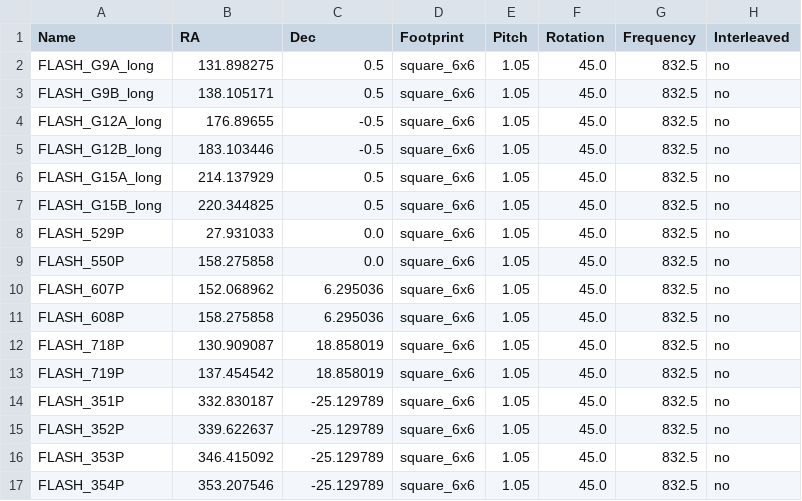
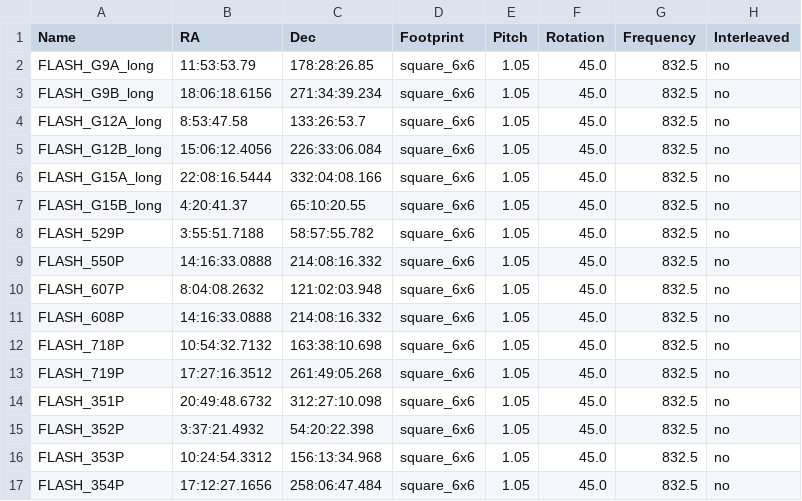
Before and after one commit to askap-vast/askap_surveys, a CSV file: FLASH.csv, drawn as a sheet; only a part is shown; the diff covers the shown part only.

Commit message:
corrected units for FLASH

```diff
--- a/FLASH.csv
+++ b/FLASH.csv
@@ -1,17 +1,17 @@
 Name,RA,Dec,Footprint,Pitch,Rotation,Frequency,Interleaved
-FLASH_G9A_long,131.898275,0.5,square_6x6,1.05,45.0,832.5,no
-FLASH_G9B_long,138.105171,0.5,square_6x6,1.05,45.0,832.5,no
-FLASH_G12A_long,176.89655,-0.5,square_6x6,1.05,45.0,832.5,no
-FLASH_G12B_long,183.103446,-0.5,square_6x6,1.05,45.0,832.5,no
-FLASH_G15A_long,214.137929,0.5,square_6x6,1.05,45.0,832.5,no
-FLASH_G15B_long,220.344825,0.5,square_6x6,1.05,45.0,832.5,no
-FLASH_529P,27.931033,0.0,square_6x6,1.05,45.0,832.5,no
-FLASH_550P,158.275858,0.0,square_6x6,1.05,45.0,832.5,no
-FLASH_607P,152.068962,6.295036,square_6x6,1.05,45.0,832.5,no
-FLASH_608P,158.275858,6.295036,square_6x6,1.05,45.0,832.5,no
-FLASH_718P,130.909087,18.858019,square_6x6,1.05,45.0,832.5,no
-FLASH_719P,137.454542,18.858019,square_6x6,1.05,45.0,832.5,no
-FLASH_351P,332.830187,-25.129789,square_6x6,1.05,45.0,832.5,no
-FLASH_352P,339.622637,-25.129789,square_6x6,1.05,45.0,832.5,no
-FLASH_353P,346.415092,-25.129789,square_6x6,1.05,45.0,832.5,no
-FLASH_354P,353.207546,-25.129789,square_6x6,1.05,45.0,832.5,no
+FLASH_G9A_long,11:53:53.79,178:28:26.85,square_6x6,1.05,45.0,832.5,no
+FLASH_G9B_long,18:06:18.6156,271:34:39.234,square_6x6,1.05,45.0,832.5,no
+FLASH_G12A_long,8:53:47.58,133:26:53.7,square_6x6,1.05,45.0,832.5,no
+FLASH_G12B_long,15:06:12.4056,226:33:06.084,square_6x6,1.05,45.0,832.5,no
+FLASH_G15A_long,22:08:16.5444,332:04:08.166,square_6x6,1.05,45.0,832.5,no
+FLASH_G15B_long,4:20:41.37,65:10:20.55,square_6x6,1.05,45.0,832.5,no
+FLASH_529P,3:55:51.7188,58:57:55.782,square_6x6,1.05,45.0,832.5,no
+FLASH_550P,14:16:33.0888,214:08:16.332,square_6x6,1.05,45.0,832.5,no
+FLASH_607P,8:04:08.2632,121:02:03.948,square_6x6,1.05,45.0,832.5,no
+FLASH_608P,14:16:33.0888,214:08:16.332,square_6x6,1.05,45.0,832.5,no
+FLASH_718P,10:54:32.7132,163:38:10.698,square_6x6,1.05,45.0,832.5,no
+FLASH_719P,17:27:16.3512,261:49:05.268,square_6x6,1.05,45.0,832.5,no
+FLASH_351P,20:49:48.6732,312:27:10.098,square_6x6,1.05,45.0,832.5,no
+FLASH_352P,3:37:21.4932,54:20:22.398,square_6x6,1.05,45.0,832.5,no
+FLASH_353P,10:24:54.3312,156:13:34.968,square_6x6,1.05,45.0,832.5,no
+FLASH_354P,17:12:27.1656,258:06:47.484,square_6x6,1.05,45.0,832.5,no
```
Also changed, not shown: 44 edited cells elsewhere in this file.
